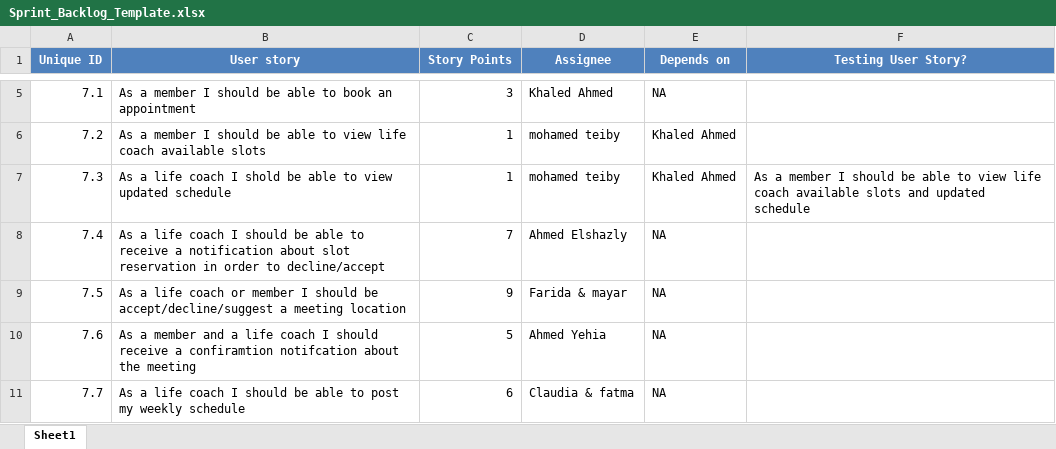
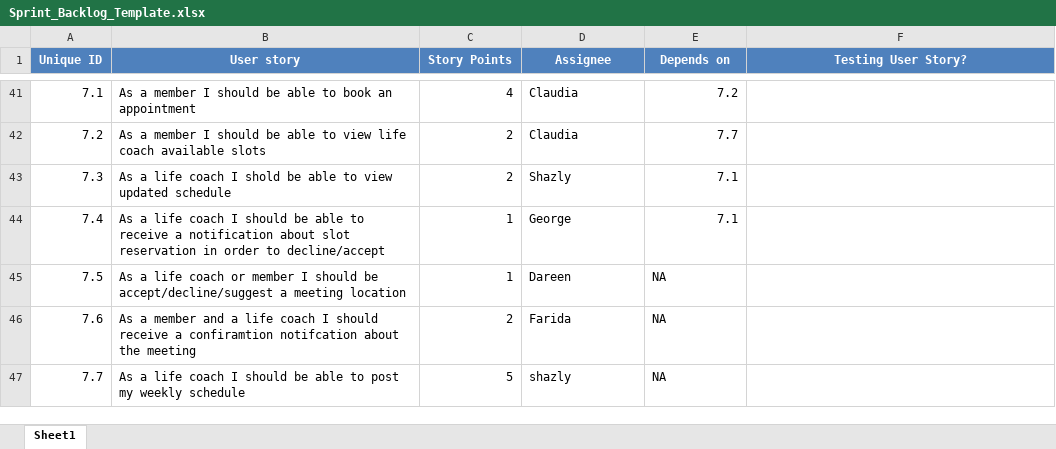
Before and after one commit to SE-GUC/team-xxx, an Excel workbook: Sprint_Backlog_Template.xlsx, sheet Sheet1, drawn as a sheet; only a part is shown, gaps mark what is left out; values as stored, in another font and other column widths than the file's, no borders; addresses are those after the commit; the diff covers the shown part only; the diff names each change by its address in the sheet, - before the commit and + after, or states it on an @@ line.

```diff
--- a/Sprint_Backlog_Template.xlsx (sheet Sheet1)
+++ b/Sprint_Backlog_Template.xlsx (sheet Sheet1)
-C41 (Story Points): 3
+C41 (Story Points): 4
-D41 (Assignee): Khaled Ahmed
+D41 (Assignee): Claudia
-E41 (Depends on): NA
+E41 (Depends on): 7.2
-C42:C43 (Story Points): 1
+C42:C43 (Story Points): 2
-D42 (Assignee): mohamed teiby
+D42 (Assignee): Claudia
-E42 (Depends on): Khaled Ahmed
+E42 (Depends on): 7.7
-D43 (Assignee): mohamed teiby
+D43 (Assignee): Shazly
-E43 (Depends on): Khaled Ahmed
+E43 (Depends on): 7.1
-F43 (Testing User Story?): As a member I should be able to view life coach available slots and updated schedule
+F43 (Testing User Story?): (empty)
-C44 (Story Points): 7
+C44 (Story Points): 1
-D44 (Assignee): Ahmed Elshazly
+D44 (Assignee): George
-E44 (Depends on): NA
+E44 (Depends on): 7.1
-C45 (Story Points): 9
+C45 (Story Points): 1
-D45 (Assignee): Farida & mayar
+D45 (Assignee): Dareen
-C46 (Story Points): 5
+C46 (Story Points): 2
-D46 (Assignee): Ahmed Yehia
+D46 (Assignee): Farida
-C47 (Story Points): 6
+C47 (Story Points): 5
-D47 (Assignee): Claudia & fatma
+D47 (Assignee): shazly
```
Also changed, not shown: 36 added rows and 7 edited cells elsewhere in this sheet, 1 other file.
